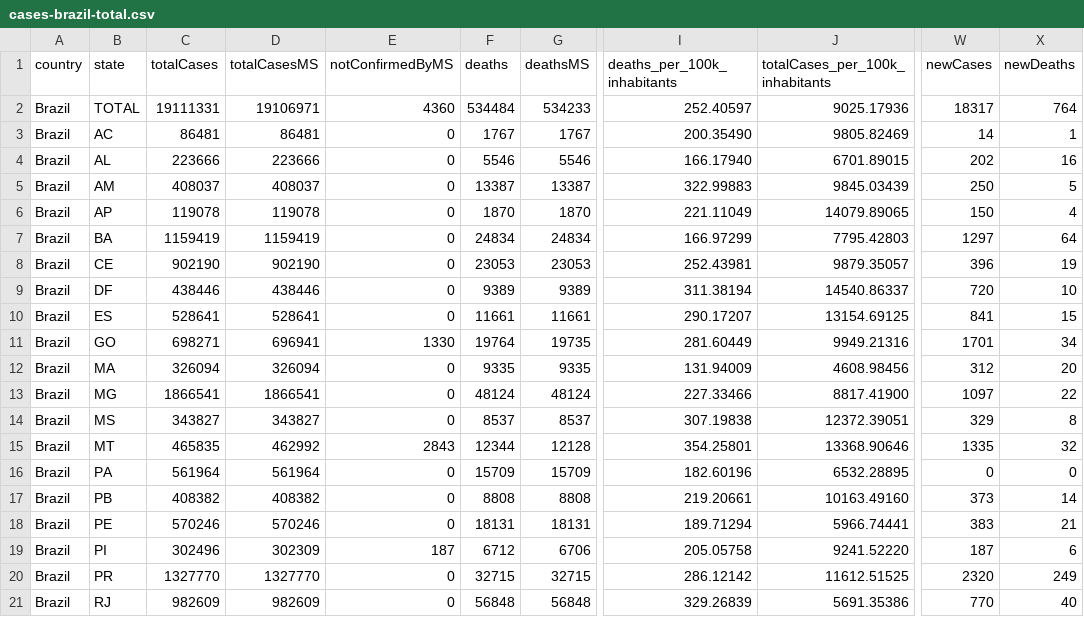
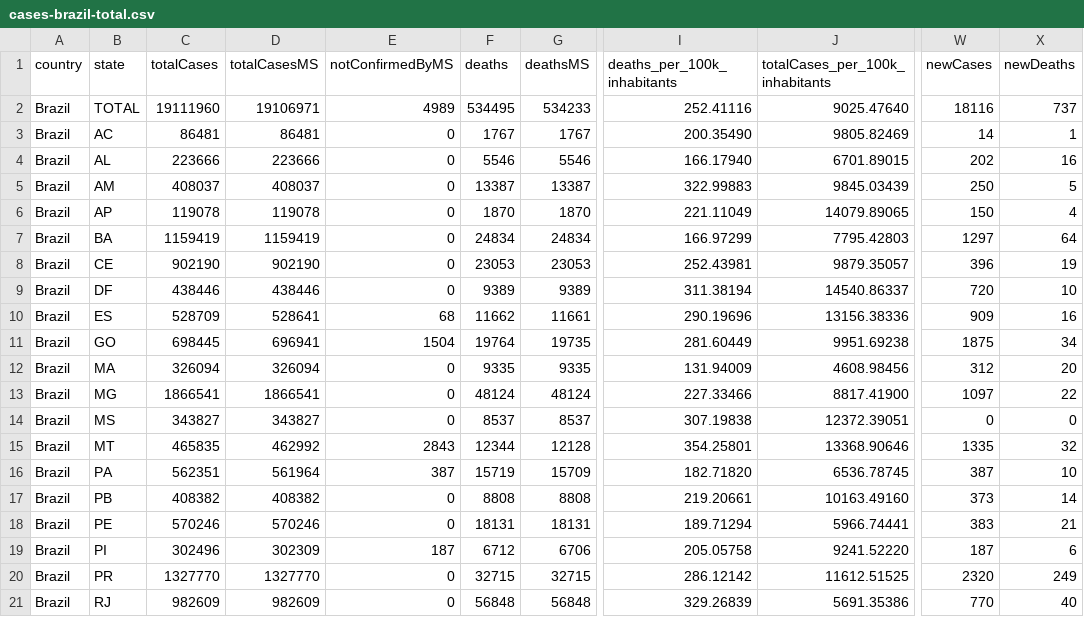
Before and after one commit to araguaci/covid19br, a CSV file: cases-brazil-total.csv, drawn as a sheet; only a part is shown, gaps mark what is left out; the diff covers the shown part only; the diff names each change by its address in the sheet, - before the commit and + after, or states it on an @@ line.

```diff
--- a/cases-brazil-total.csv
+++ b/cases-brazil-total.csv
-C2 (totalCases): 19111331
+C2 (totalCases): 19111960
-E2 (notConfirmedByMS): 4360
+E2 (notConfirmedByMS): 4989
-F2 (deaths): 534484
+F2 (deaths): 534495
-I2 (deaths_per_100k_inhabitants): 252.40597
+I2 (deaths_per_100k_inhabitants): 252.41116
-J2 (totalCases_per_100k_inhabitants): 9025.17936
+J2 (totalCases_per_100k_inhabitants): 9025.47640
-W2 (newCases): 18317
+W2 (newCases): 18116
-X2 (newDeaths): 764
+X2 (newDeaths): 737
-C10 (totalCases): 528641
+C10 (totalCases): 528709
-E10 (notConfirmedByMS): 0
+E10 (notConfirmedByMS): 68
-F10 (deaths): 11661
+F10 (deaths): 11662
-I10 (deaths_per_100k_inhabitants): 290.17207
+I10 (deaths_per_100k_inhabitants): 290.19696
-J10 (totalCases_per_100k_inhabitants): 13154.69125
+J10 (totalCases_per_100k_inhabitants): 13156.38336
-W10 (newCases): 841
+W10 (newCases): 909
-X10 (newDeaths): 15
+X10 (newDeaths): 16
-C11 (totalCases): 698271
+C11 (totalCases): 698445
-E11 (notConfirmedByMS): 1330
+E11 (notConfirmedByMS): 1504
-J11 (totalCases_per_100k_inhabitants): 9949.21316
+J11 (totalCases_per_100k_inhabitants): 9951.69238
-W11 (newCases): 1701
+W11 (newCases): 1875
-W14 (newCases): 329
+W14 (newCases): 0
-X14 (newDeaths): 8
+X14 (newDeaths): 0
-C16 (totalCases): 561964
+C16 (totalCases): 562351
-E16 (notConfirmedByMS): 0
+E16 (notConfirmedByMS): 387
-F16 (deaths): 15709
+F16 (deaths): 15719
-I16 (deaths_per_100k_inhabitants): 182.60196
+I16 (deaths_per_100k_inhabitants): 182.71820
-J16 (totalCases_per_100k_inhabitants): 6532.28895
+J16 (totalCases_per_100k_inhabitants): 6536.78745
-W16 (newCases): 0
+W16 (newCases): 387
-X16 (newDeaths): 0
+X16 (newDeaths): 10
```
Also changed, not shown: 6 edited cells elsewhere in this file, cases-brazil-cities.csv, cases-gps.csv, 5 other files.
